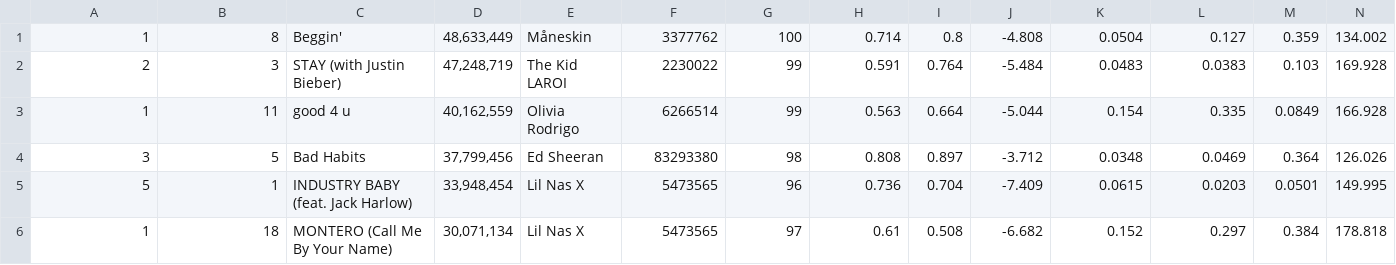
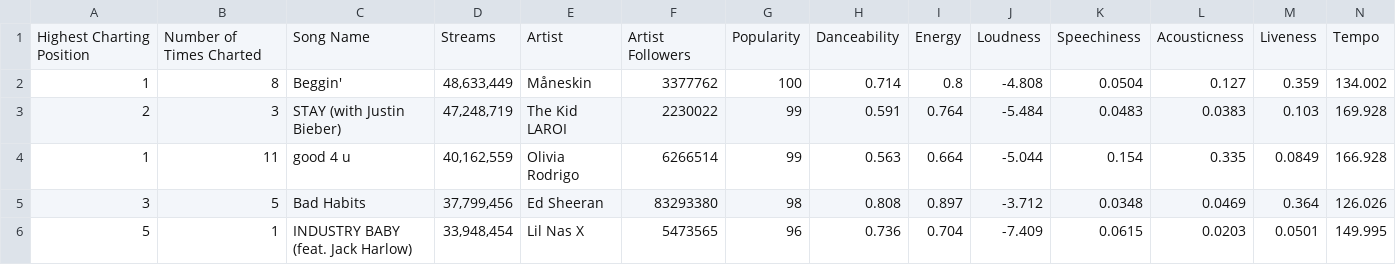
Before and after one commit to AnnaFeng-S/ECS171_Group1_Project, a CSV file: spotify_dataset.csv, drawn as a sheet; only a part is shown; the shorter side is filled out with more unchanged rows; rows hold the shown columns only; the diff names each change by its address in the sheet, - before the commit and + after, or states it on an @@ line.

Commit message:
fixed disappeared labels

```diff
--- a/spotify_dataset.csv
+++ b/spotify_dataset.csv
+row 1: Highest Charting Position | Number of Times Charted | Song Name | Streams | Artist | Artist Followers | Popularity | Danceability | Energy | Loudness | Speechiness | Acousticness | Liveness | Tempo
```
